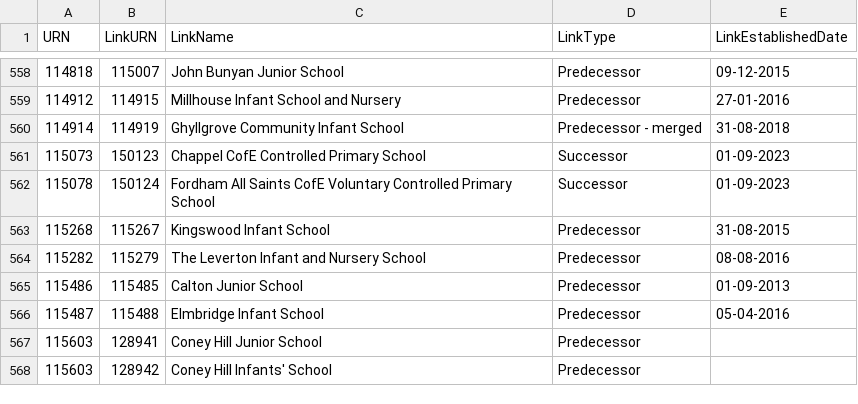
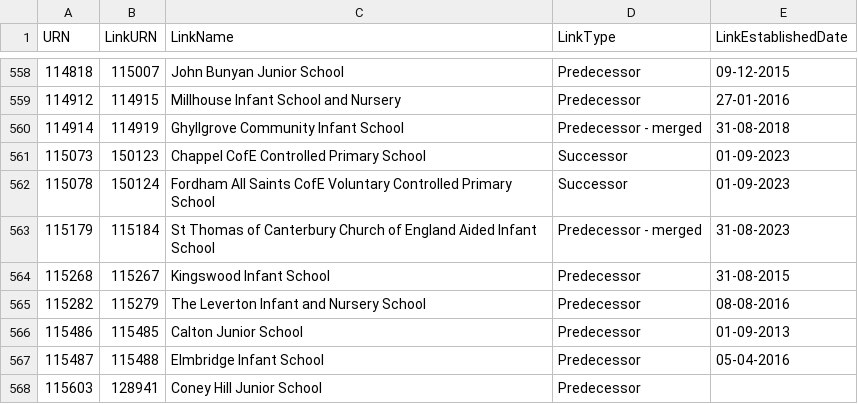
Before and after one commit to aircury/public-uk-education-data, a CSV file: edubase/state-funded/links_edubaseallstatefunded.csv, drawn as a sheet; only a part is shown, gaps mark what is left out; the shorter side is filled out with more unchanged rows; the diff names each change by its address in the sheet, - before the commit and + after, or states it on an @@ line.

Commit message:
[Cron] Updated Edubase

```diff
--- a/edubase/state-funded/links_edubaseallstatefunded.csv
+++ b/edubase/state-funded/links_edubaseallstatefunded.csv
+row 563: 115179 | 115184 | St Thomas of Canterbury Church of England Aided Infant School | Predecessor - merged | 31-08-2023
```
Also changed, not shown: 3 other files.
